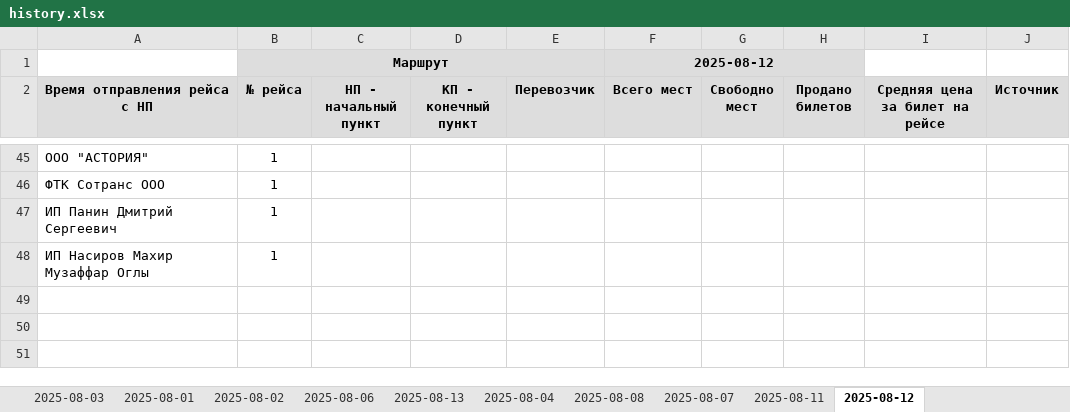
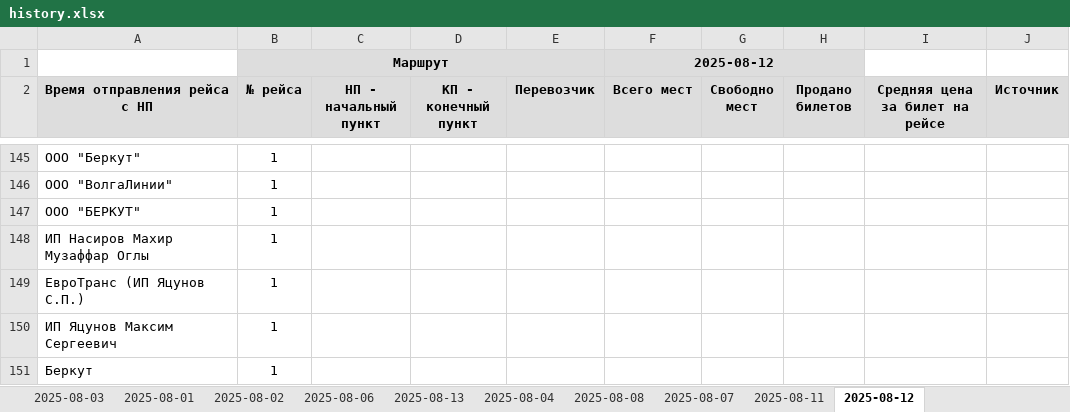
Before and after one commit to Krylatka2022/parser, an Excel workbook: data/history.xlsx, sheet 2025-08-12, drawn as a sheet; only a part is shown, gaps mark what is left out; values as stored, in another font and other column widths than the file's, no borders; addresses are those after the commit; the diff covers the shown part only; the diff names each change by its address in the sheet, - before the commit and + after, or states it on an @@ line.

```diff
--- a/data/history.xlsx (sheet 2025-08-12)
+++ b/data/history.xlsx (sheet 2025-08-12)
-A145 (Время отправления рейса с НП): ООО "АСТОРИЯ"
+A145 (Время отправления рейса с НП): ООО "Беркут"
-A146 (Время отправления рейса с НП): ФТК Сотранс ООО
+A146 (Время отправления рейса с НП): ООО "ВолгаЛинии"
-A147 (Время отправления рейса с НП): ИП Панин Дмитрий Сергеевич
+A147 (Время отправления рейса с НП): ООО "БЕРКУТ"
+row 149: ЕвроТранс (ИП Яцунов С.П.) | 1
+row 150: ИП Яцунов Максим Сергеевич | 1
+row 151: Беркут | 1
```
Also changed, not shown: 101 added rows, 1 removed row, 75 edited cells and cell formats elsewhere in this sheet, 7 other files.
